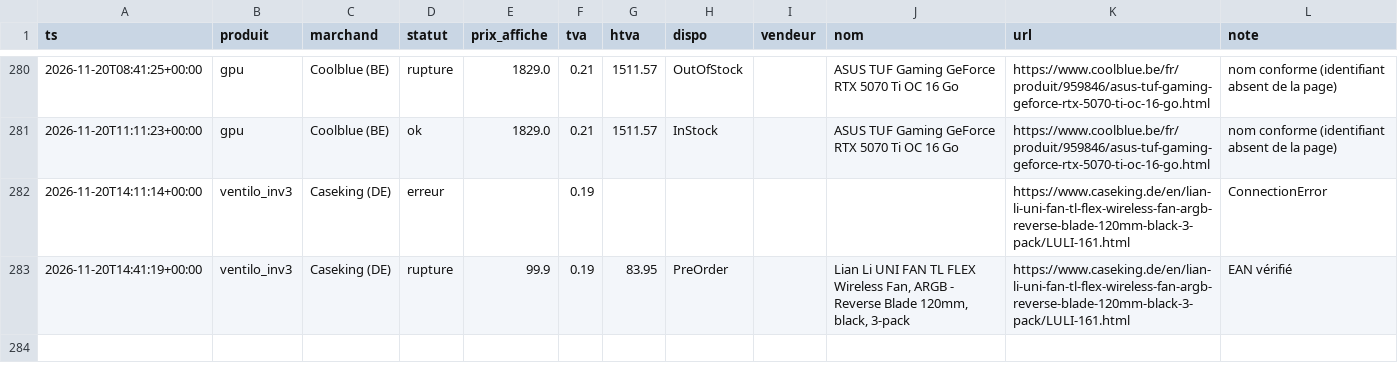
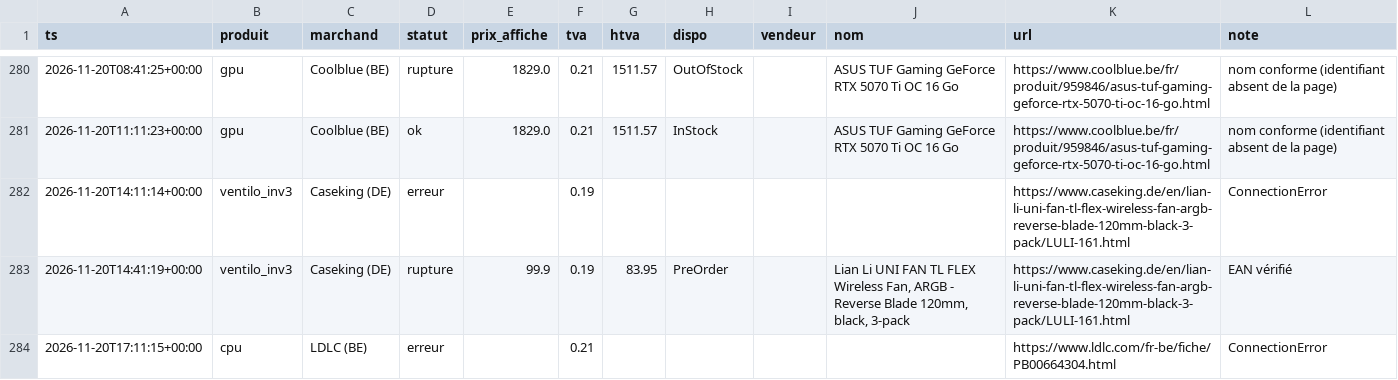
Before and after one commit to vegafuze/pc-price-hunter, a CSV file: data/releves/2026-11.csv, drawn as a sheet; only a part is shown, gaps mark what is left out; the diff names each change by its address in the sheet, - before the commit and + after, or states it on an @@ line.

```diff
--- a/data/releves/2026-11.csv
+++ b/data/releves/2026-11.csv
+row 284: 2026-11-20T17:11:15+00:00 | cpu | LDLC (BE) | erreur |  | 0.21 |  |  |  |  | https://www.ldlc.com/fr-be/fiche/PB00664304.html | ConnectionError
```
Also changed, not shown: data/executions.csv, data/notifications.csv, 4 other files.
